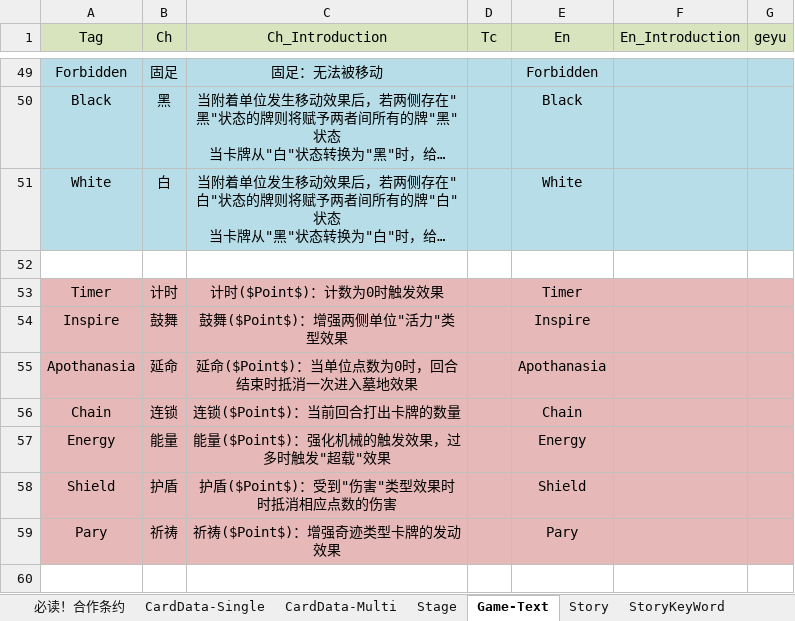
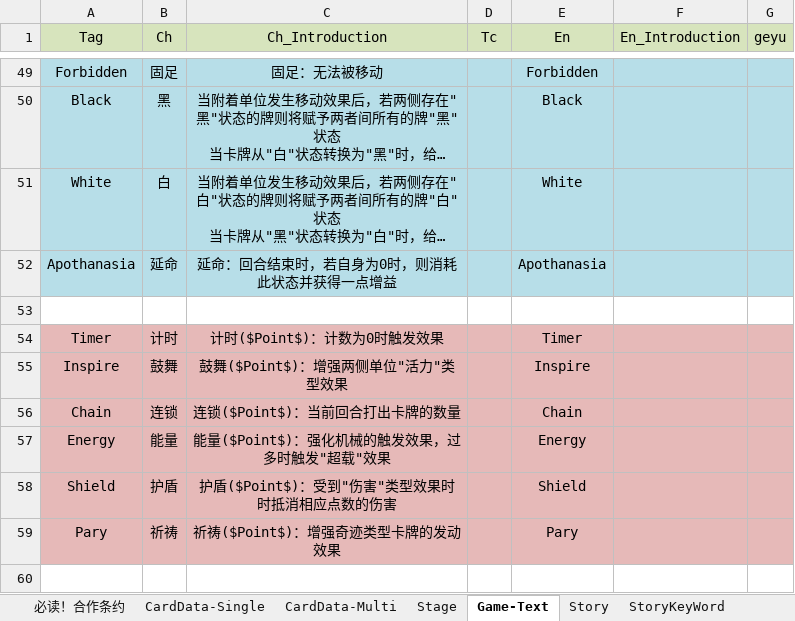
Before and after one commit to NAJA5152/TouhouMachineLearning2022, an Excel workbook: Assets/GameResources/GameData/GameData.xlsx, sheet Game-Text, drawn as a sheet; only a part is shown, gaps mark what is left out; long unchanged cells end in …; values as stored, in another font and other column widths than the file's, no borders; removed rows and columns are numbered as before the commit, all else as after; the diff names each change by its address in the sheet, - before the commit and + after, or states it on an @@ line.

```diff
--- a/Assets/GameResources/GameData/GameData.xlsx (sheet Game-Text)
+++ b/Assets/GameResources/GameData/GameData.xlsx (sheet Game-Text)
+row 52: Apothanasia | 延命 | 延命：回合结束时，若自身为0时，则消耗此状态并获得一点增益 |  | Apothanasia
-row 55: Apothanasia | 延命 | 延命($Point$)：当单位点数为0时，回合结束时抵消一次进入墓地效果 |  | Apothanasia
```
Also changed, not shown: 25 other files.
